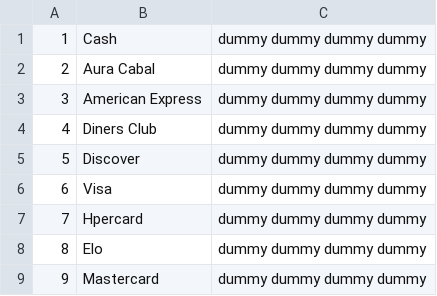
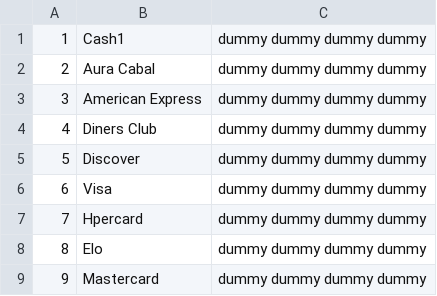
Before and after one commit to caroljunq/create-retail-mock-data, a CSV file: results/payments.csv, drawn as a sheet.

Commit message:
payments and categories okk

```diff
--- a/results/payments.csv
+++ b/results/payments.csv
@@ -1,2 +1,2 @@
-1,Cash,dummy dummy dummy dummy
+1,Cash1,dummy dummy dummy dummy
 2,Aura Cabal,dummy dummy dummy dummy
```
Also changed, not shown: 4 other files.
